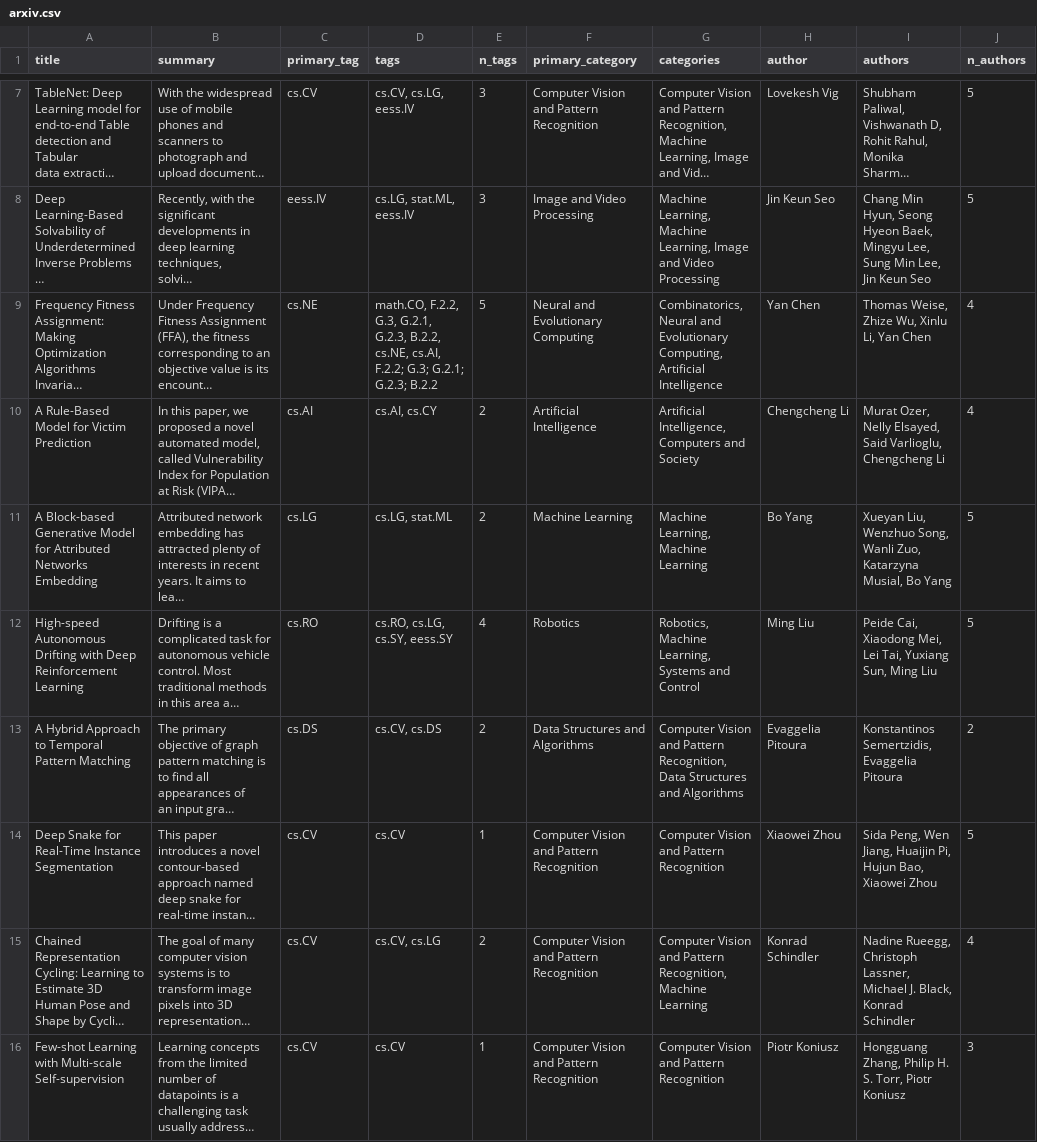
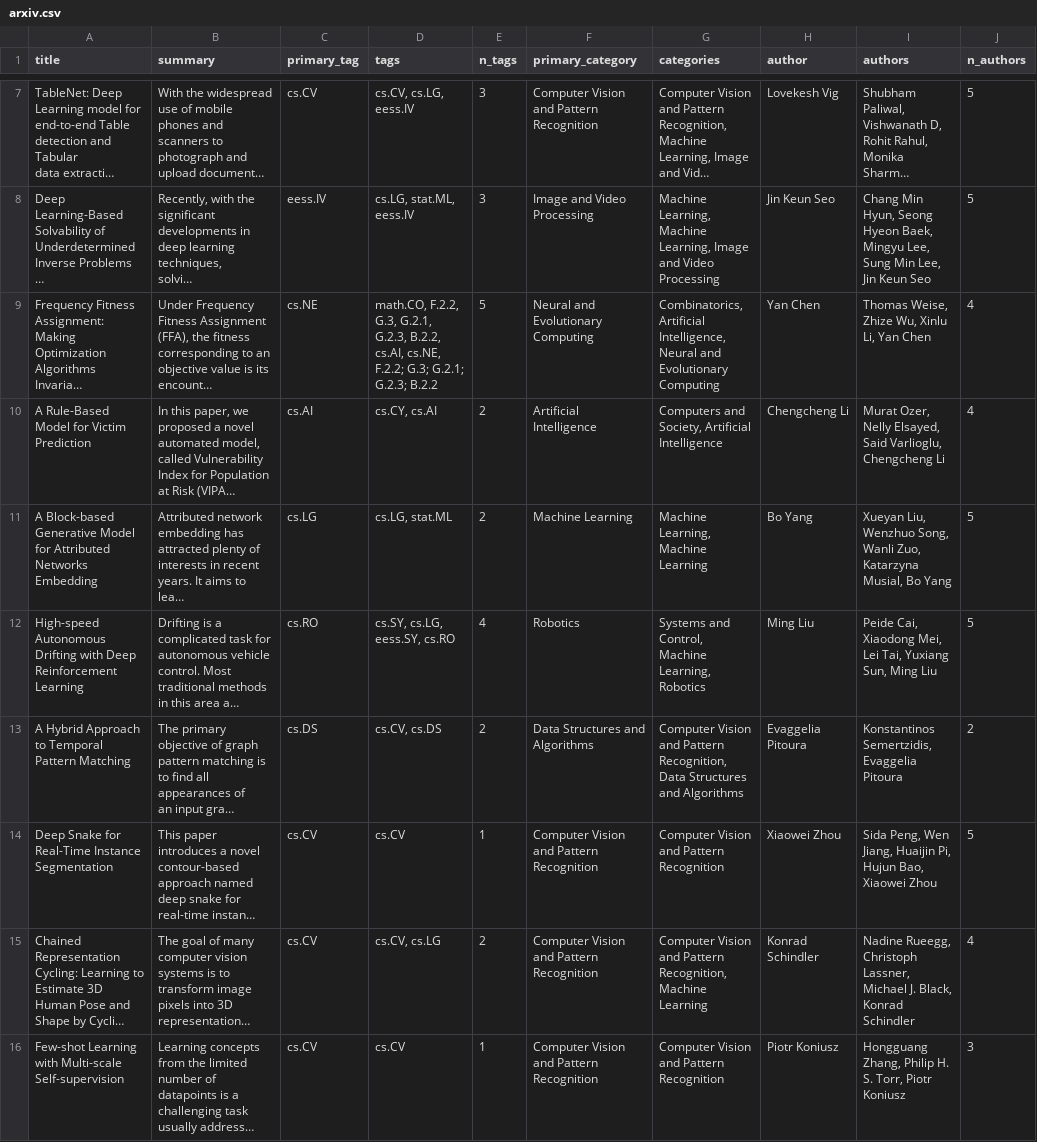
Before and after one commit to bryanwhiting/ds-arxiv, a CSV file: docs/posts/2020-01-07/arxiv.csv, drawn as a sheet; only a part is shown, gaps mark what is left out; long unchanged cells end in …; the diff covers the shown part only; the diff names each change by its address in the sheet, - before the commit and + after, or states it on an @@ line.

```diff
--- a/docs/posts/2020-01-07/arxiv.csv
+++ b/docs/posts/2020-01-07/arxiv.csv
-D9 (tags): …G.2.3, B.2.2, cs.NE, cs.AI, F.2.2; G.3;…
+D9 (tags): …G.2.3, B.2.2, cs.AI, cs.NE, F.2.2; G.3;…
-G9 (categories): Combinatorics, Neural and Evolutionary Computing, Artificial Intelligence
+G9 (categories): Combinatorics, Artificial Intelligence, Neural and Evolutionary Computing
-D10 (tags): cs.AI, cs.CY
+D10 (tags): cs.CY, cs.AI
-G10 (categories): Artificial Intelligence, Computers and Society
+G10 (categories): Computers and Society, Artificial Intelligence
-D12 (tags): cs.RO, cs.LG, cs.SY, eess.SY
+D12 (tags): cs.SY, cs.LG, eess.SY, cs.RO
-G12 (categories): Robotics, Machine Learning, Systems and Control
+G12 (categories): Systems and Control, Machine Learning, Robotics
```
Also changed, not shown: 36 edited cells elsewhere in this file, _posts/2020-01-07/arxiv.csv, 6 other files.
